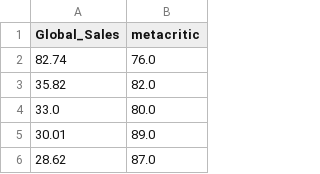
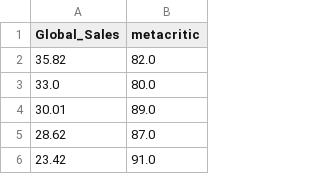
Before and after one commit to iniguezisabella/iniguezisabella.github.io, a CSV file: data/meta_sales.csv, drawn as a sheet; only a part is shown; the shorter side is filled out with more unchanged rows; the diff names each change by its address in the sheet, - before the commit and + after, or states it on an @@ line.

```diff
--- a/data/meta_sales.csv
+++ b/data/meta_sales.csv
-row 2: 82.74 | 76.0
```
Also changed, not shown: 2 other files.
